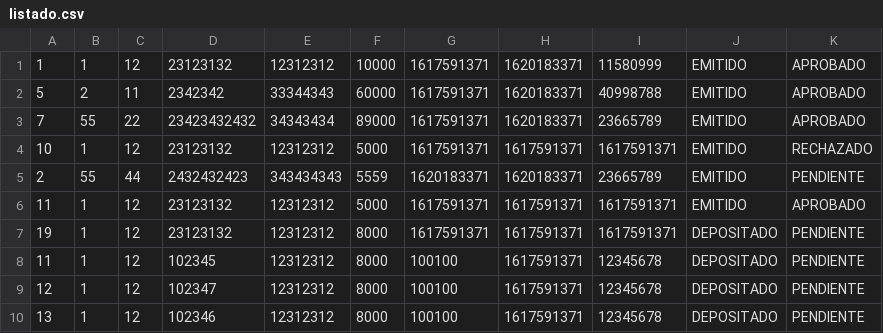
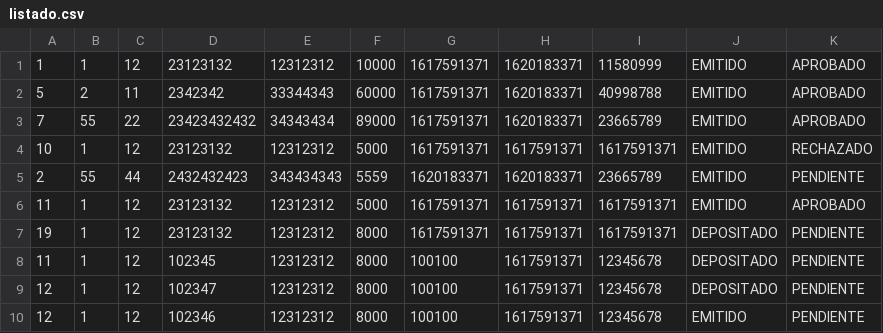
Before and after one commit to Gridoo/Listados-Cheques, a CSV file: listado.csv, drawn as a sheet.

```diff
--- a/listado.csv
+++ b/listado.csv
@@ -9,2 +9,2 @@
 12;1;12;102347;12312312;8000;100100;1617591371;12345678;DEPOSITADO;PENDIENTE
-13;1;12;102346;12312312;8000;100100;1617591371;12345678;DEPOSITADO;PENDIENTE
+12;1;12;102346;12312312;8000;100100;1617591371;12345678;EMITIDO;PENDIENTE
```
Also changed, not shown: 2 other files.
